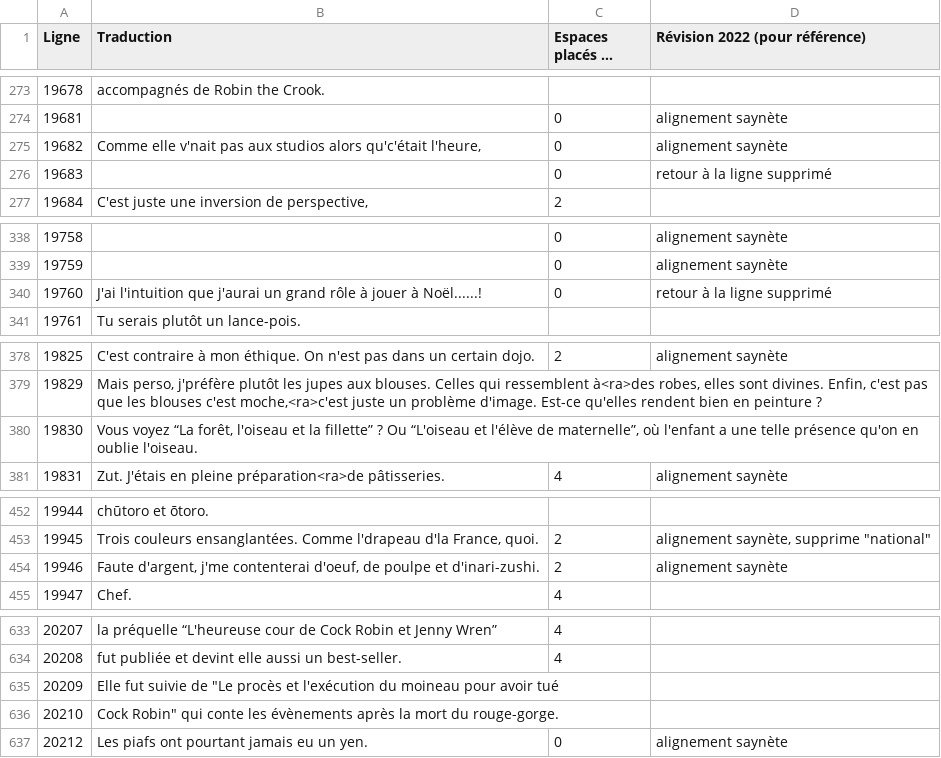
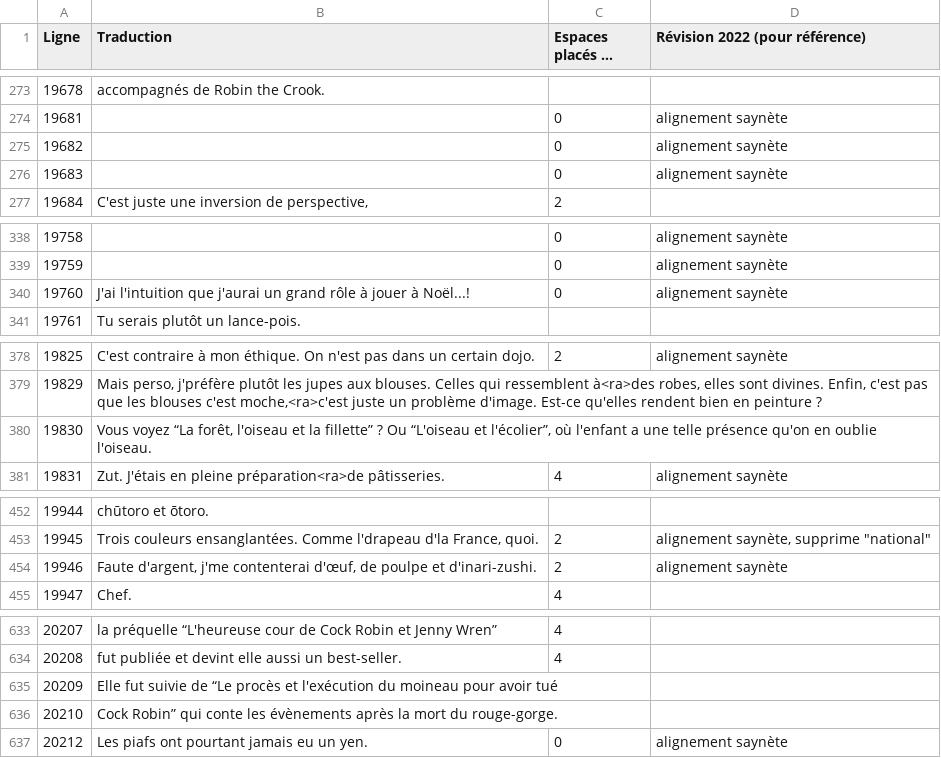
Before and after one commit to requinDr/mahoyo-insert-french, a CSV file: sources/lignes_modifiees.csv, drawn as a sheet; only a part is shown, gaps mark what is left out; long unchanged cells end in …; the diff names each change by its address in the sheet, - before the commit and + after, or states it on an @@ line.

```diff
--- a/sources/lignes_modifiees.csv
+++ b/sources/lignes_modifiees.csv
-B275 (Traduction): Comme elle v'nait pas aux studios alors qu'c'était l'heure,
+B275 (Traduction): (empty)
-D276 (Révision 2022 (pour référence)): retour à la ligne supprimé
+D276 (Révision 2022 (pour référence)): alignement saynète
-B340 (Traduction): …jouer à Noël......!
+B340 (Traduction): …jouer à Noël...!
-D340 (Révision 2022 (pour référence)): retour à la ligne supprimé
+D340 (Révision 2022 (pour référence)): alignement saynète
-B380 (Traduction): …“L'oiseau et l'élève de maternelle”, où l'enfant…
+B380 (Traduction): …“L'oiseau et l'écolier”, où l'enfant…
-B454 (Traduction): …j'me contenterai d'oeuf, de poulpe…
+B454 (Traduction): …j'me contenterai d'œuf, de poulpe…
-B635 (Traduction): …suivie de "Le procès et…
+B635 (Traduction): …suivie de “Le procès et…
-B636 (Traduction): Cock Robin" qui conte…
+B636 (Traduction): Cock Robin” qui conte…
```
Also changed, not shown: 10 other files.
